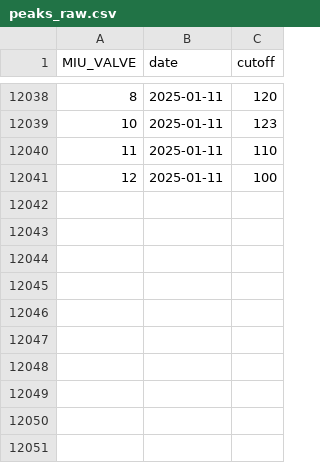
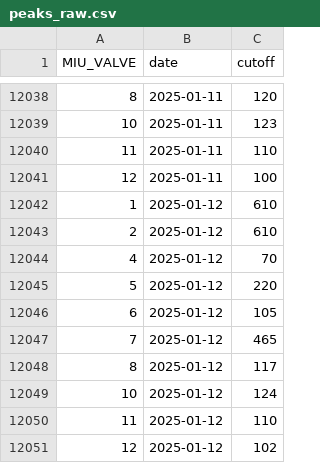
Before and after one commit to abbylewis/GENX_flux_data, a CSV file: processed_data/peaks_raw.csv, drawn as a sheet; only a part is shown, gaps mark what is left out.

```diff
--- a/processed_data/peaks_raw.csv
+++ b/processed_data/peaks_raw.csv
@@ -12041 +12041,11 @@ MIU_VALVE,date,cutoff
 12,2025-01-11,100
+1,2025-01-12,610
+2,2025-01-12,610
+4,2025-01-12,70
+5,2025-01-12,220
+6,2025-01-12,105
+7,2025-01-12,465
+8,2025-01-12,117
+10,2025-01-12,124
+11,2025-01-12,110
+12,2025-01-12,102
```
Also changed, not shown: 1 other file.
